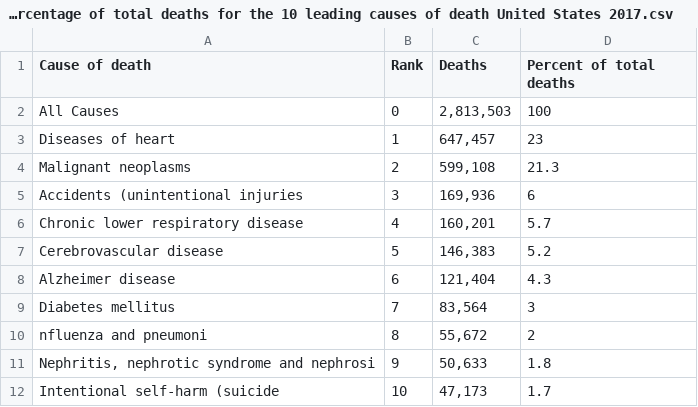
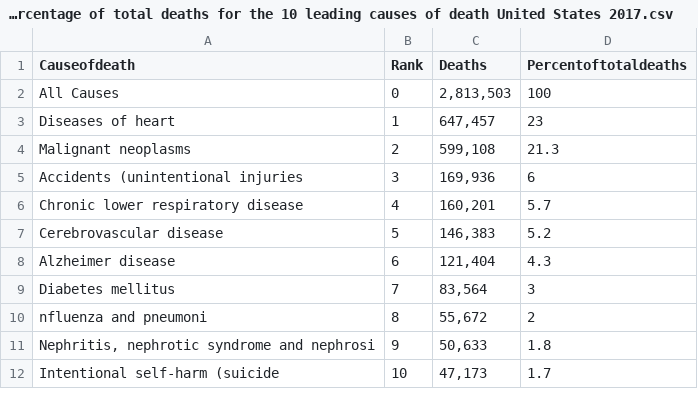
Before and after one commit to Quang810/Data-Visualization, a CSV file: Deaths and percentage of total deaths for the 10 leading causes of death United States 2017.csv, drawn as a sheet.

Commit message:
Update Deaths and percentage of total deaths for the 10 leading causes of death United States 2017.csv

```diff
--- a/Deaths and percentage of total deaths for the 10 leading causes of death United States 2017.csv
+++ b/Deaths and percentage of total deaths for the 10 leading causes of death United States 2017.csv
@@ -1,2 +1,2 @@
-Cause of death,Rank,Deaths,Percent of total deaths
+Causeofdeath,Rank,Deaths,Percentoftotaldeaths
 All Causes,0,"2,813,503",100
```
